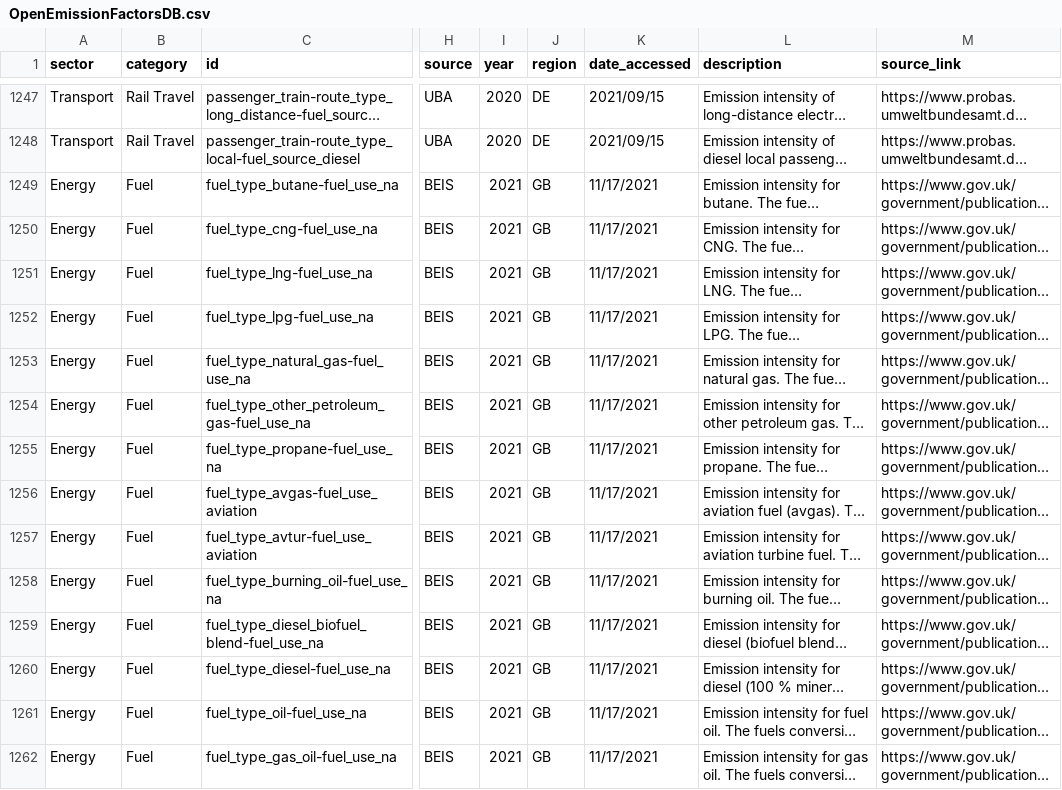
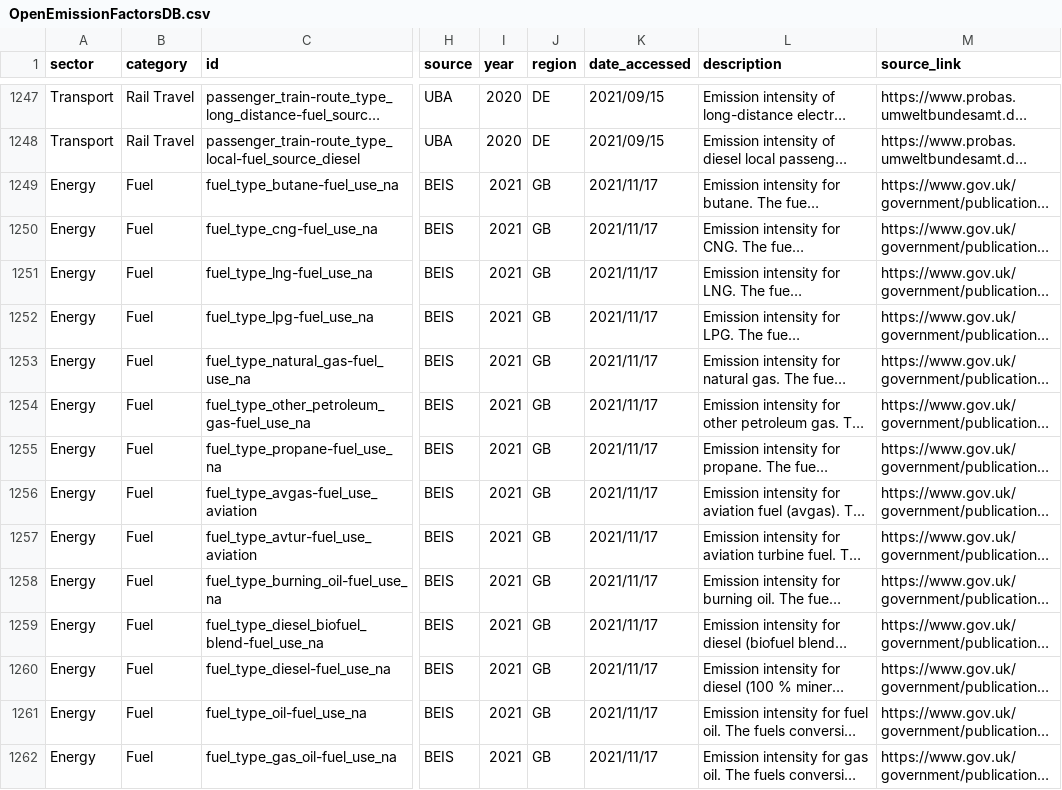
Before and after one commit to platy/Open-Emission-Factors-DB, a CSV file: OpenEmissionFactorsDB.csv, drawn as a sheet; only a part is shown, gaps mark what is left out; long unchanged cells end in …; the diff covers the shown part only; the diff names each change by its address in the sheet, - before the commit and + after, or states it on an @@ line.

Commit message:
Correct date for CSV parsing
Correct date format for CSV parsing

```diff
--- a/OpenEmissionFactorsDB.csv
+++ b/OpenEmissionFactorsDB.csv
-K1249:K1262 (date_accessed): 11/17/2021
+K1249:K1262 (date_accessed): 2021/11/17
```
Also changed, not shown: 17 edited cells elsewhere in this file.
